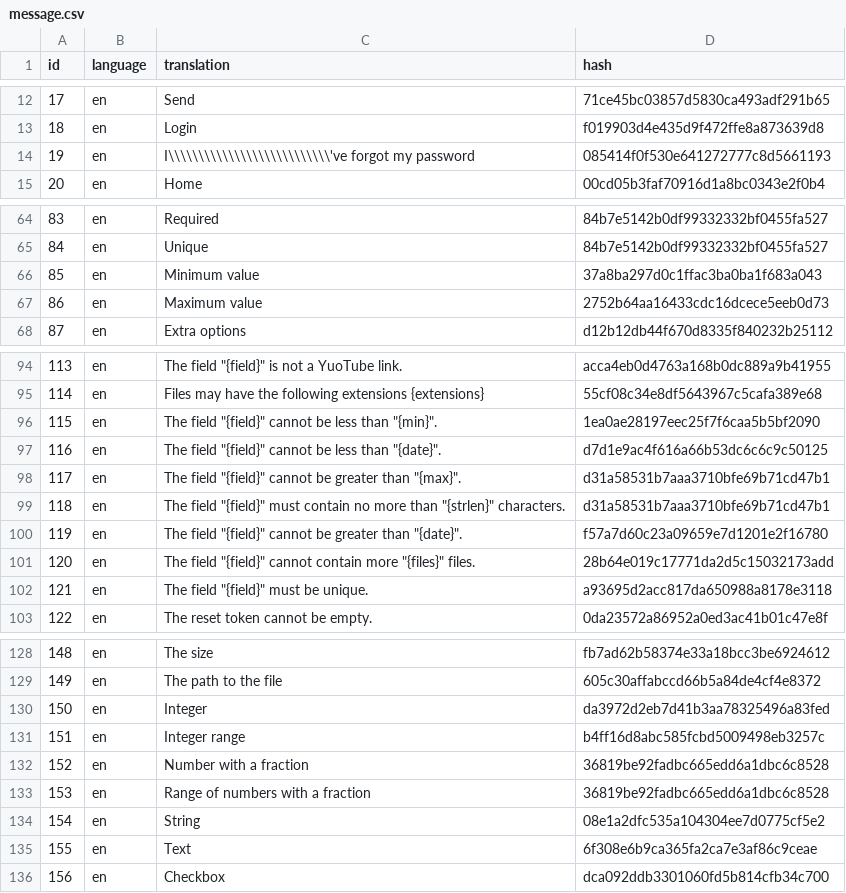
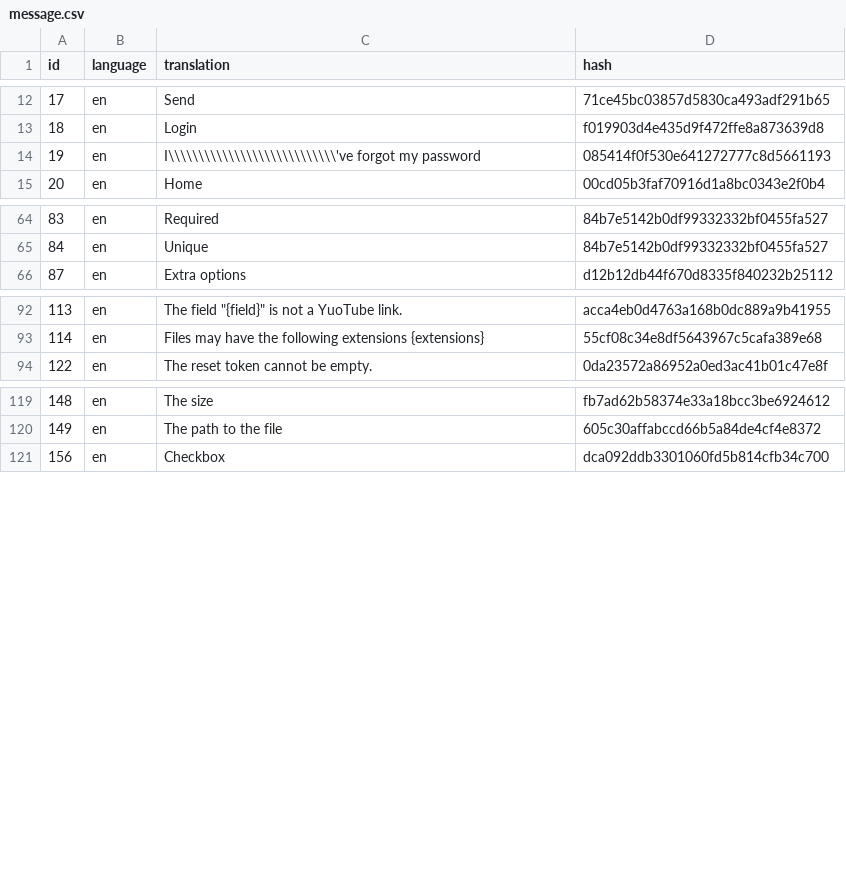
Before and after one commit to phpnt/yii2-cms, a CSV file: console/migrations/csv/message.csv, drawn as a sheet; only a part is shown, gaps mark what is left out; the diff covers the shown part only.

```diff
--- a/console/migrations/csv/message.csv
+++ b/console/migrations/csv/message.csv
@@ -13,3 +13,3 @@ id;language;translation;hash
 18;en;Login;f019903d4e435d9f472ffe8a873639d8
-19;en;"I\\\\\\\\\\\\\\\\\\\\\\\\\\\'ve forgot my password";085414f0f530e641272777c8d5661193
+19;en;"I\\\\\\\\\\\\\\\\\\\\\\\\\\\\'ve forgot my password";085414f0f530e641272777c8d5661193
 20;en;Home;00cd05b3faf70916d1a8bc0343e2f0b4
@@ -65,4 +65,2 @@ id;language;translation;hash
 84;en;Unique;84b7e5142b0df99332332bf0455fa527
-85;en;"Minimum value";37a8ba297d0c1ffac3ba0ba1f683a043
-86;en;"Maximum value";2752b64aa16433cdc16dcece5eeb0d73
 87;en;"Extra options";d12b12db44f670d8335f840232b25112
@@ -95,9 +93,2 @@ id;language;translation;hash
 114;en;"Files may have the following extensions {extensions}";55cf08c34e8df5643967c5cafa389e68
-115;en;"The field ""{field}"" cannot be less than ""{min}"".";1ea0ae28197eec25f7f6caa5b5bf2090
-116;en;"The field ""{field}"" cannot be less than ""{date}"".";d7d1e9ac4f616a66b53dc6c6c9c50125
-117;en;"The field ""{field}"" cannot be greater than ""{max}"".";d31a58531b7aaa3710bfe69b71cd47b1
-118;en;"The field ""{field}"" must contain no more than ""{strlen}"" characters.";d31a58531b7aaa3710bfe69b71cd47b1
-119;en;"The field ""{field}"" cannot be greater than ""{date}"".";f57a7d60c23a09659e7d1201e2f16780
-120;en;"The field ""{field}"" cannot contain more ""{files}"" files.";28b64e019c17771da2d5c15032173add
-121;en;"The field ""{field}"" must be unique.";a93695d2acc817da650988a8178e3118
 122;en;"The reset token cannot be empty.";0da23572a86952a0ed3ac41b01c47e8f
@@ -129,8 +120,2 @@ id;language;translation;hash
 149;en;"The path to the file";605c30affabccd66b5a84de4cf4e8372
-150;en;Integer;da3972d2eb7d41b3aa78325496a83fed
-151;en;"Integer range";b4ff16d8abc585fcbd5009498eb3257c
-152;en;"Number with a fraction";36819be92fadbc665edd6a1dbc6c8528
-153;en;"Range of numbers with a fraction";36819be92fadbc665edd6a1dbc6c8528
-154;en;String;08e1a2dfc535a104304ee7d0775cf5e2
-155;en;Text;6f308e6b9ca365fa2ca7e3af86c9ceae
 156;en;Checkbox;dca092ddb3301060fd5b814cfb34c700
```
Also changed, not shown: 26 added rows, 1 removed row and 1 edited cell elsewhere in this file, console/migrations/csv/document.csv, console/migrations/csv/field.csv, 15 other files.
